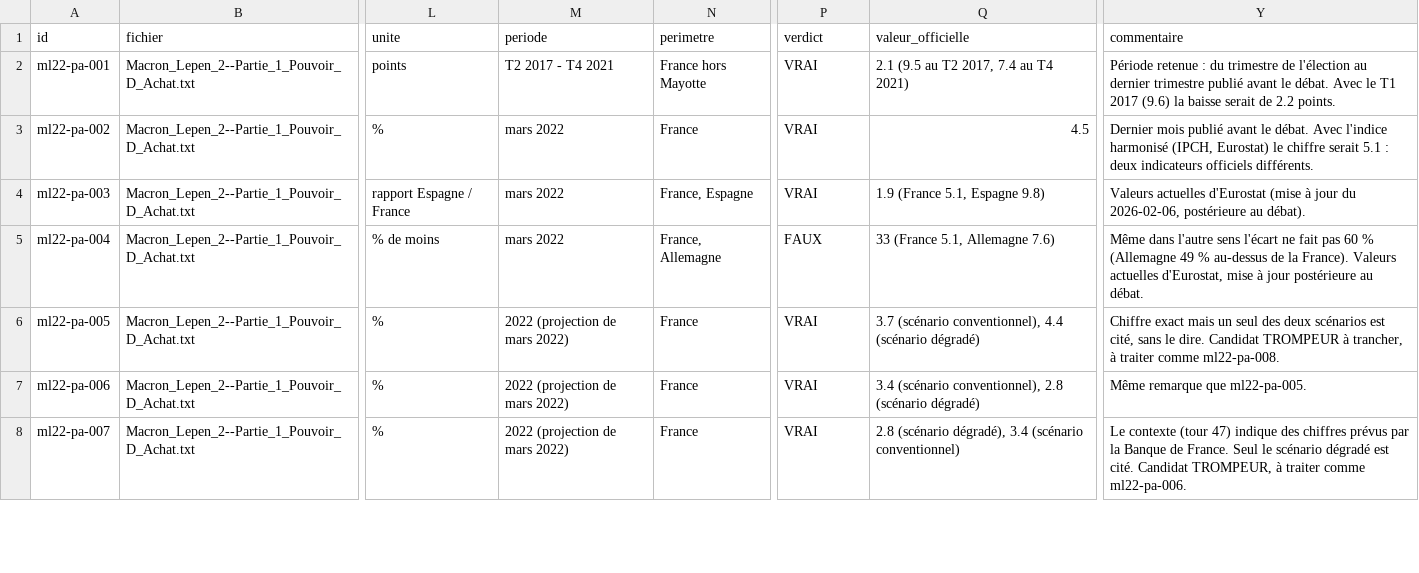
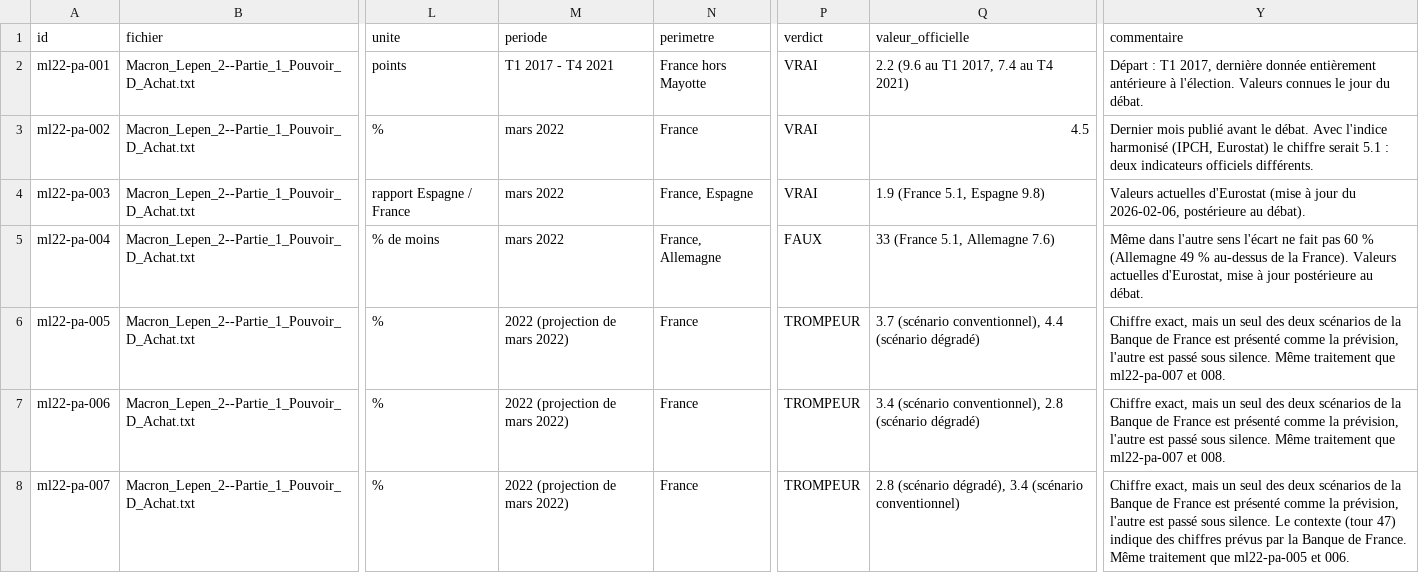
Before and after one commit to Mac-Aurel/zetruth, a CSV file: data/reference/affirmations.csv, drawn as a sheet; only a part is shown, gaps mark what is left out; the diff covers the shown part only; the diff names each change by its address in the sheet, - before the commit and + after, or states it on an @@ line.

Commit message:
Règles d'annotation : point de départ et scénarios passés sous silence
Deux règles appliquées à tous les intervenants :
- une évolution « depuis l'élection » part de la dernière donnée
  entièrement antérieure à l'élection (T1 2017 pour mai 2017) ;
- un chiffre exact présenté comme la seule valeur alors que la source en
  donne plusieurs, sans le dire, est TROMPEUR.

Les prévisions de la Banque de France citées par les deux candidats
passent en TROMPEUR, et les évolutions sont recalculées depuis le T1 2017.

Refs #3

```diff
--- a/data/reference/affirmations.csv
+++ b/data/reference/affirmations.csv
-M2 (periode): T2 2017 - T4 2021
+M2 (periode): T1 2017 - T4 2021
-Q2 (valeur_officielle): 2.1 (9.5 au T2 2017, 7.4 au T4 2021)
+Q2 (valeur_officielle): 2.2 (9.6 au T1 2017, 7.4 au T4 2021)
-Y2 (commentaire): Période retenue : du trimestre de l'élection au dernier trimestre publié avant le débat. Avec le T1 2017 (9.6) la baisse serait de 2.2 points.
+Y2 (commentaire): Départ : T1 2017, dernière donnée entièrement antérieure à l'élection. Valeurs connues le jour du débat.
-P6:P8 (verdict): VRAI
+P6:P8 (verdict): TROMPEUR
-Y6 (commentaire): Chiffre exact mais un seul des deux scénarios est cité, sans le dire. Candidat TROMPEUR à trancher, à traiter comme ml22-pa-008.
+Y6 (commentaire): Chiffre exact, mais un seul des deux scénarios de la Banque de France est présenté comme la prévision, l'autre est passé sous silence. Même traitement que ml22-pa-007 et 008.
-Y7 (commentaire): Même remarque que ml22-pa-005.
+Y7 (commentaire): Chiffre exact, mais un seul des deux scénarios de la Banque de France est présenté comme la prévision, l'autre est passé sous silence. Même traitement que ml22-pa-007 et 008.
-Y8 (commentaire): Le contexte (tour 47) indique des chiffres prévus par la Banque de France. Seul le scénario dégradé est cité. Candidat TROMPEUR, à traiter comme ml22-pa-006.
+Y8 (commentaire): Chiffre exact, mais un seul des deux scénarios de la Banque de France est présenté comme la prévision, l'autre est passé sous silence. Le contexte (tour 47) indique des chiffres prévus par la Banque de France. Même traitement que ml22-pa-005 et 006.
```
Also changed, not shown: 11 edited cells elsewhere in this file, 1 other file.
